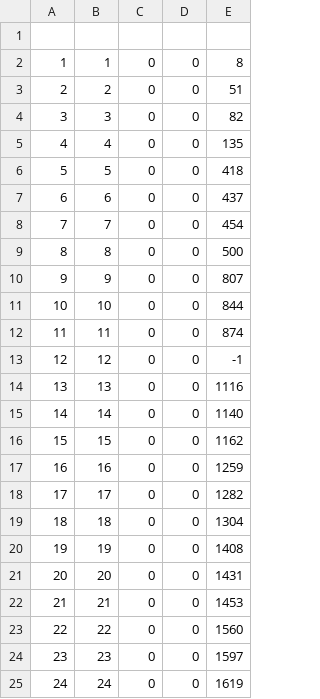
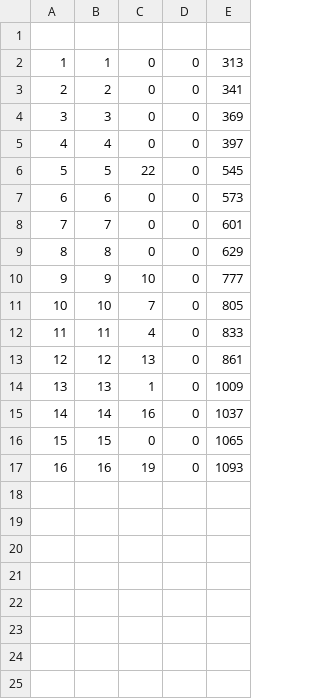
Before and after one commit to AD-EYE/Pex_Data_Extraction, a CSV file: pex2csv/csv/stopline.csv, drawn as a sheet.

```diff
--- a/pex2csv/csv/stopline.csv
+++ b/pex2csv/csv/stopline.csv
@@ -1,25 +1,17 @@
 
-1,1,0,0,8
-2,2,0,0,51
-3,3,0,0,82
-4,4,0,0,135
-5,5,0,0,418
-6,6,0,0,437
-7,7,0,0,454
-8,8,0,0,500
-9,9,0,0,807
-10,10,0,0,844
-11,11,0,0,874
-12,12,0,0,-1
-13,13,0,0,1116
-14,14,0,0,1140
-15,15,0,0,1162
-16,16,0,0,1259
-17,17,0,0,1282
-18,18,0,0,1304
-19,19,0,0,1408
-20,20,0,0,1431
-21,21,0,0,1453
-22,22,0,0,1560
-23,23,0,0,1597
-24,24,0,0,1619
+1,1,0,0,313
+2,2,0,0,341
+3,3,0,0,369
+4,4,0,0,397
+5,5,22,0,545
+6,6,0,0,573
+7,7,0,0,601
+8,8,0,0,629
+9,9,10,0,777
+10,10,7,0,805
+11,11,4,0,833
+12,12,13,0,861
+13,13,1,0,1009
+14,14,16,0,1037
+15,15,0,0,1065
+16,16,19,0,1093
```
Also changed, not shown: pex2csv/csv/line.csv, 6 other files.
